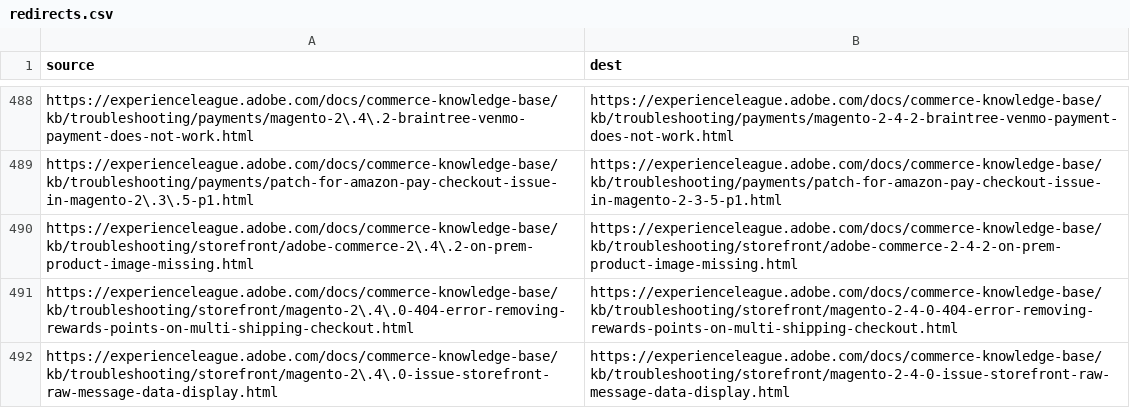
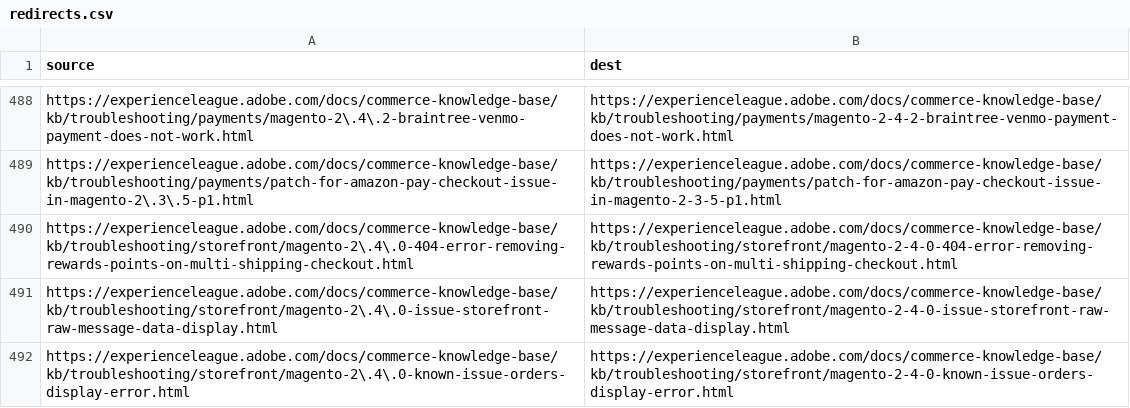
Before and after one commit to AdobeDocs/commerce-knowledge-base.zh-Hant, a CSV file: redirects.csv, drawn as a sheet; only a part is shown, gaps mark what is left out; the shorter side is filled out with more unchanged rows.

Commit message:
Updating Old File for core commit 4b92294b26082da2ac5984b729cea2a49663f4b2

```diff
--- a/redirects.csv
+++ b/redirects.csv
@@ -489,3 +489,2 @@ https://experienceleague.adobe.com/docs/commerce-knowledge-base/kb/troubleshooti
 https://experienceleague.adobe.com/docs/commerce-knowledge-base/kb/troubleshooting/payments/patch-for-amazon-pay-checkout-issue-in-magento-2\.3\.5-p1.html,https://experienceleague.adobe.com/docs/commerce-knowledge-base/kb/troubleshooting/payments/patch-for-amazon-pay-checkout-issue-in-magento-2-3-5-p1.html
-https://experienceleague.adobe.com/docs/commerce-knowledge-base/kb/troubleshooting/storefront/adobe-commerce-2\.4\.2-on-prem-product-image-missing.html,https://experienceleague.adobe.com/docs/commerce-knowledge-base/kb/troubleshooting/storefront/adobe-commerce-2-4-2-on-prem-product-image-missing.html
 https://experienceleague.adobe.com/docs/commerce-knowledge-base/kb/troubleshooting/storefront/magento-2\.4\.0-404-error-removing-rewards-points-on-multi-shipping-checkout.html,https://experienceleague.adobe.com/docs/commerce-knowledge-base/kb/troubleshooting/storefront/magento-2-4-0-404-error-removing-rewards-points-on-multi-shipping-checkout.html
```
